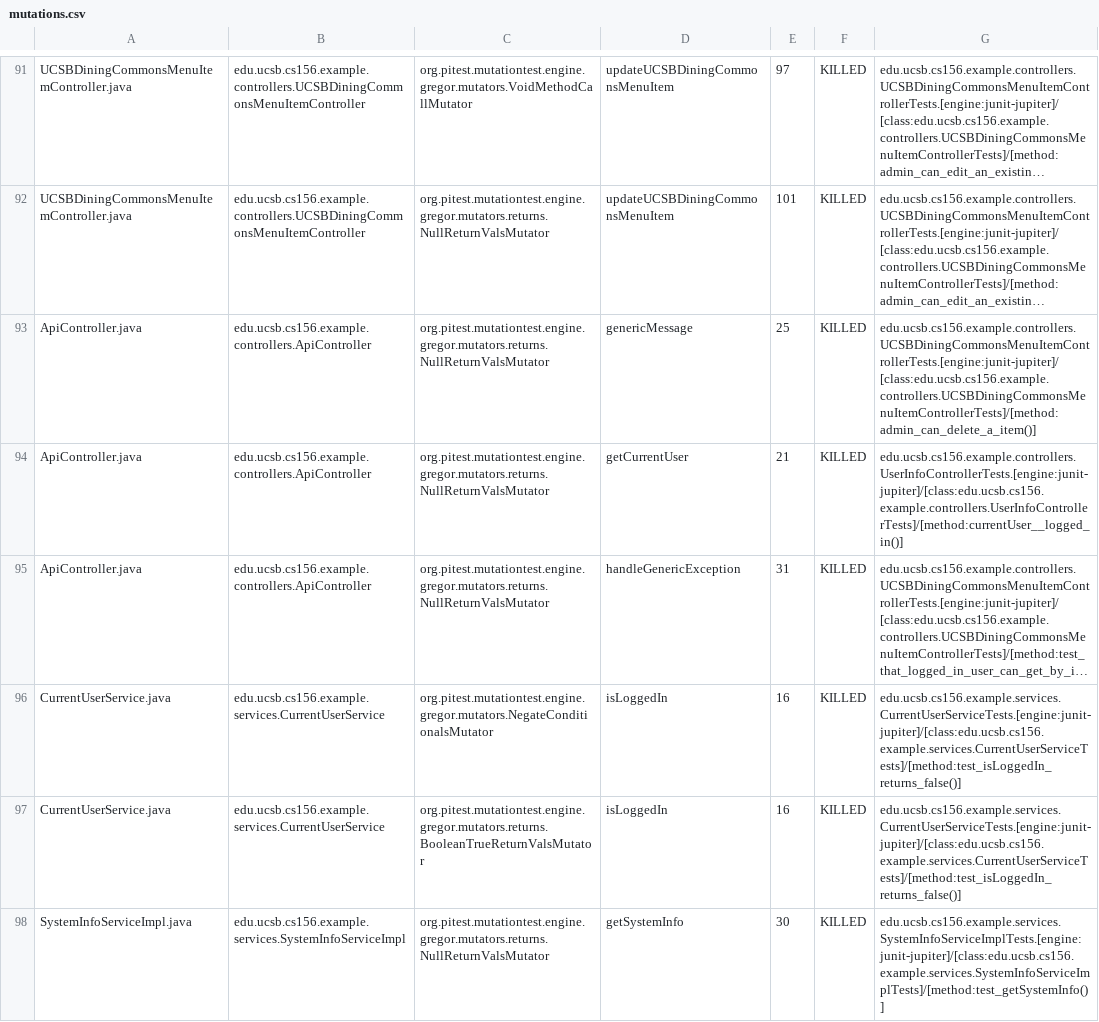
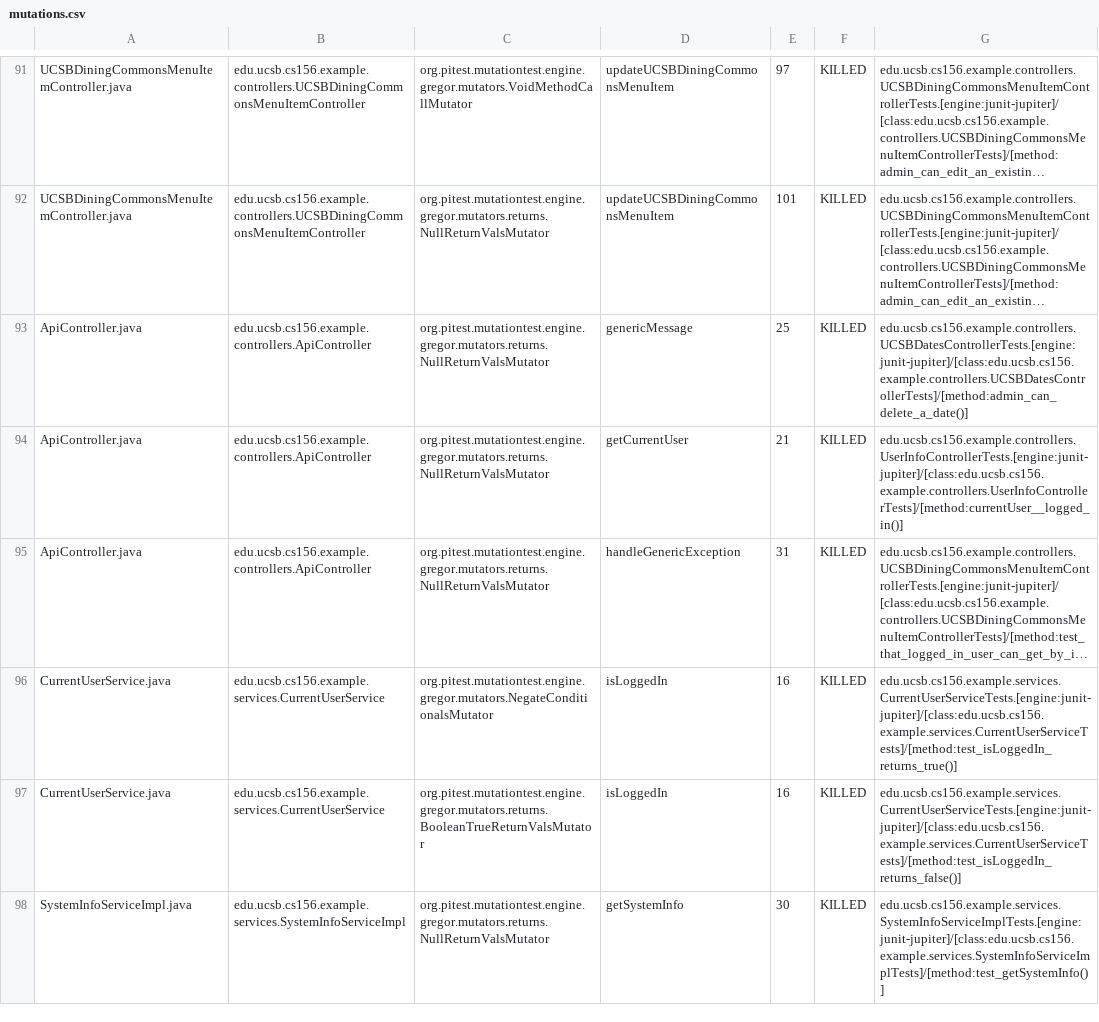
Before and after one commit to ucsb-cs156-m23/team02-m23-9am-2, a CSV file: prs/47/pitest/mutations.csv, drawn as a sheet; only a part is shown, gaps mark what is left out; long unchanged cells end in …; the diff names each change by its address in the sheet, - before the commit and + after, or states it on an @@ line.

Commit message:
Deploying to gh-pages from @ ucsb-cs156-m23/team02-m23-9am-2@bc2639dd6480e8e182db92cafb288790a9c074a3 🚀

```diff
--- a/prs/47/pitest/mutations.csv
+++ b/prs/47/pitest/mutations.csv
-G93: edu.ucsb.cs156.example.controllers.UCSBDiningCommonsMenuItemControllerTests.[engine:junit-jupiter]/[class:edu.ucsb.cs156.example.controllers.UCSBDiningCommonsMenuItemControllerTests]/[method:admin_can_delete_a_item()]
+G93: edu.ucsb.cs156.example.controllers.UCSBDatesControllerTests.[engine:junit-jupiter]/[class:edu.ucsb.cs156.example.controllers.UCSBDatesControllerTests]/[method:admin_can_delete_a_date()]
-G96: edu.ucsb.cs156.example.services.CurrentUserServiceTests.[engine:junit-jupiter]/[class:edu.ucsb.cs156.example.services.CurrentUserServiceTests]/[method:test_isLoggedIn_returns_false()]
+G96: edu.ucsb.cs156.example.services.CurrentUserServiceTests.[engine:junit-jupiter]/[class:edu.ucsb.cs156.example.services.CurrentUserServiceTests]/[method:test_isLoggedIn_returns_true()]
```
Also changed, not shown: 14 other files.
